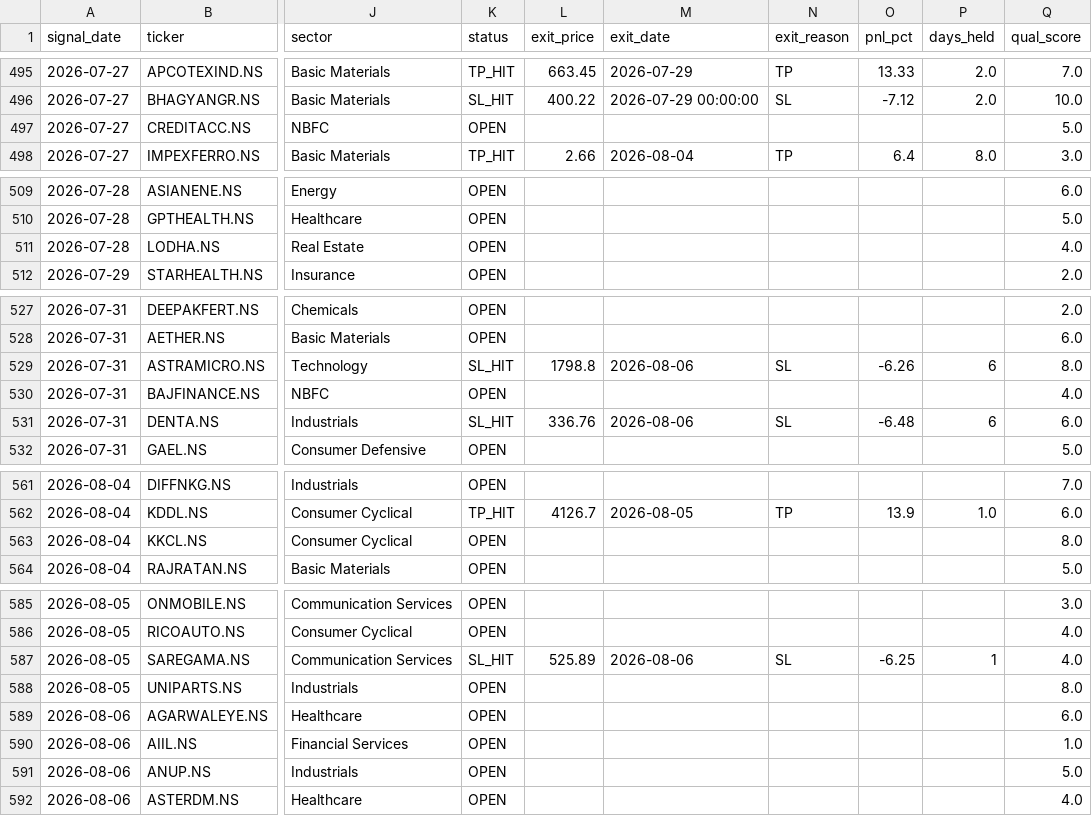
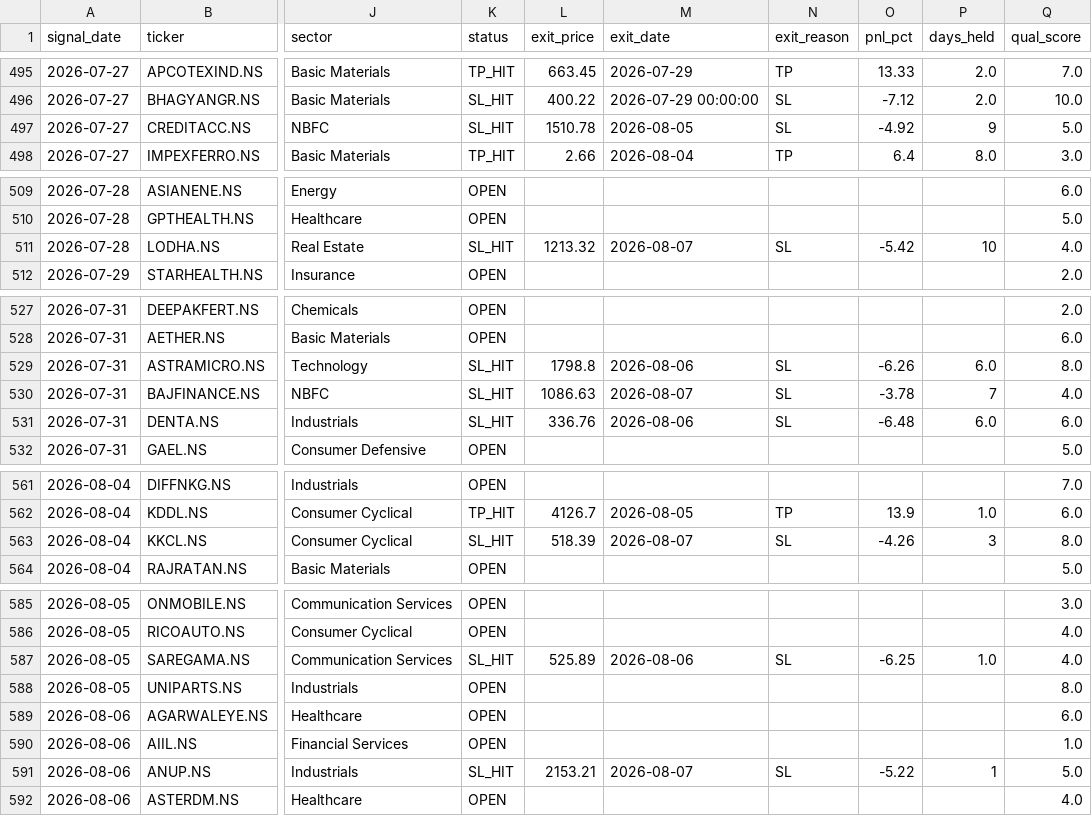
Before and after one commit to SanjayJoshi116/quant_backtesting, a CSV file: logs/paper_trades.csv, drawn as a sheet; only a part is shown, gaps mark what is left out; the diff covers the shown part only; the diff names each change by its address in the sheet, - before the commit and + after, or states it on an @@ line.

```diff
--- a/logs/paper_trades.csv
+++ b/logs/paper_trades.csv
-K497 (status): OPEN
+K497 (status): SL_HIT
-L497 (exit_price): (empty)
+L497 (exit_price): 1510.78
-M497 (exit_date): (empty)
+M497 (exit_date): 2026-08-05
-N497 (exit_reason): (empty)
+N497 (exit_reason): SL
-O497 (pnl_pct): (empty)
+O497 (pnl_pct): -4.92
-P497 (days_held): (empty)
+P497 (days_held): 9
-K511 (status): OPEN
+K511 (status): SL_HIT
-L511 (exit_price): (empty)
+L511 (exit_price): 1213.32
-M511 (exit_date): (empty)
+M511 (exit_date): 2026-08-07
-N511 (exit_reason): (empty)
+N511 (exit_reason): SL
-O511 (pnl_pct): (empty)
+O511 (pnl_pct): -5.42
-P511 (days_held): (empty)
+P511 (days_held): 10
-P529 (days_held): 6
+P529 (days_held): 6.0
-K530 (status): OPEN
+K530 (status): SL_HIT
-L530 (exit_price): (empty)
+L530 (exit_price): 1086.63
-M530 (exit_date): (empty)
+M530 (exit_date): 2026-08-07
-N530 (exit_reason): (empty)
+N530 (exit_reason): SL
-O530 (pnl_pct): (empty)
+O530 (pnl_pct): -3.78
-P530 (days_held): (empty)
+P530 (days_held): 7
-P531 (days_held): 6
+P531 (days_held): 6.0
-K563 (status): OPEN
+K563 (status): SL_HIT
-L563 (exit_price): (empty)
+L563 (exit_price): 518.39
-M563 (exit_date): (empty)
+M563 (exit_date): 2026-08-07
-N563 (exit_reason): (empty)
+N563 (exit_reason): SL
-O563 (pnl_pct): (empty)
+O563 (pnl_pct): -4.26
-P563 (days_held): (empty)
+P563 (days_held): 3
-P587 (days_held): 1
+P587 (days_held): 1.0
-K591 (status): OPEN
+K591 (status): SL_HIT
-L591 (exit_price): (empty)
+L591 (exit_price): 2153.21
-M591 (exit_date): (empty)
+M591 (exit_date): 2026-08-07
-N591 (exit_reason): (empty)
+N591 (exit_reason): SL
-O591 (pnl_pct): (empty)
+O591 (pnl_pct): -5.22
-P591 (days_held): (empty)
+P591 (days_held): 1
```
Also changed, not shown: 11 added rows and 23 edited cells elsewhere in this file.
